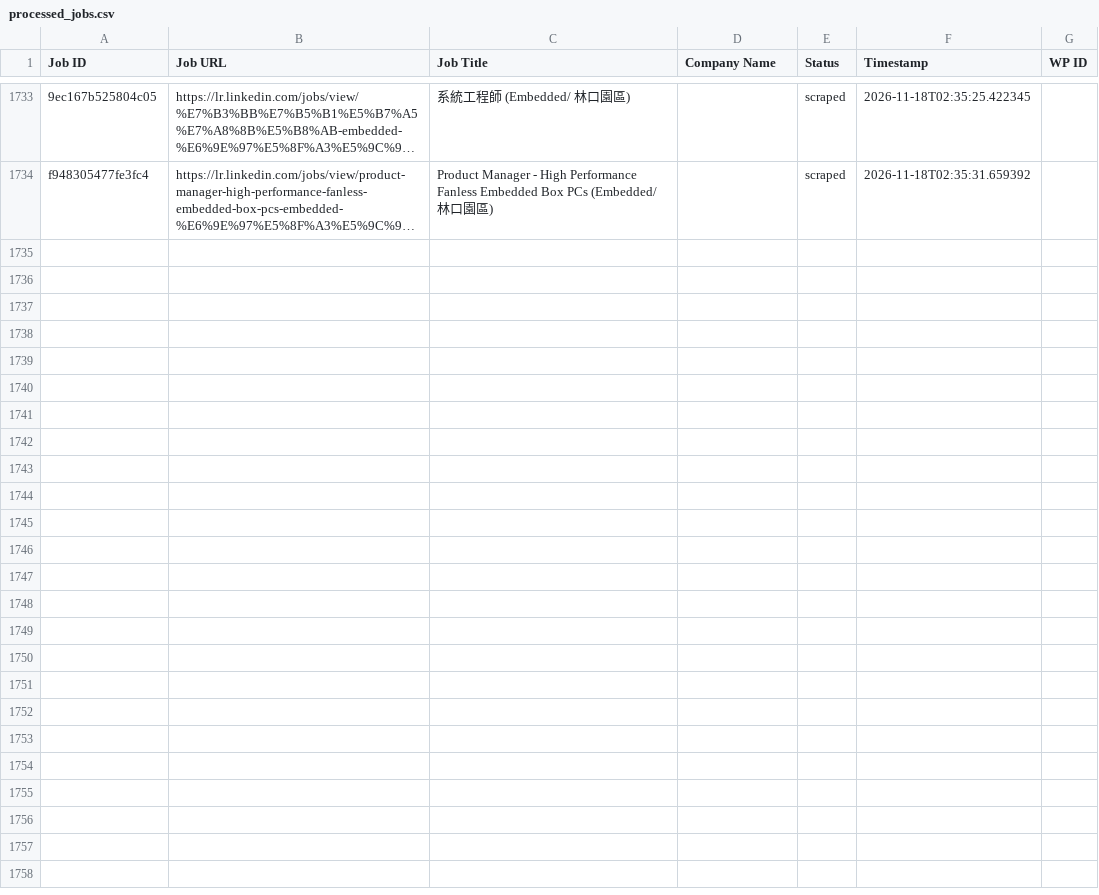
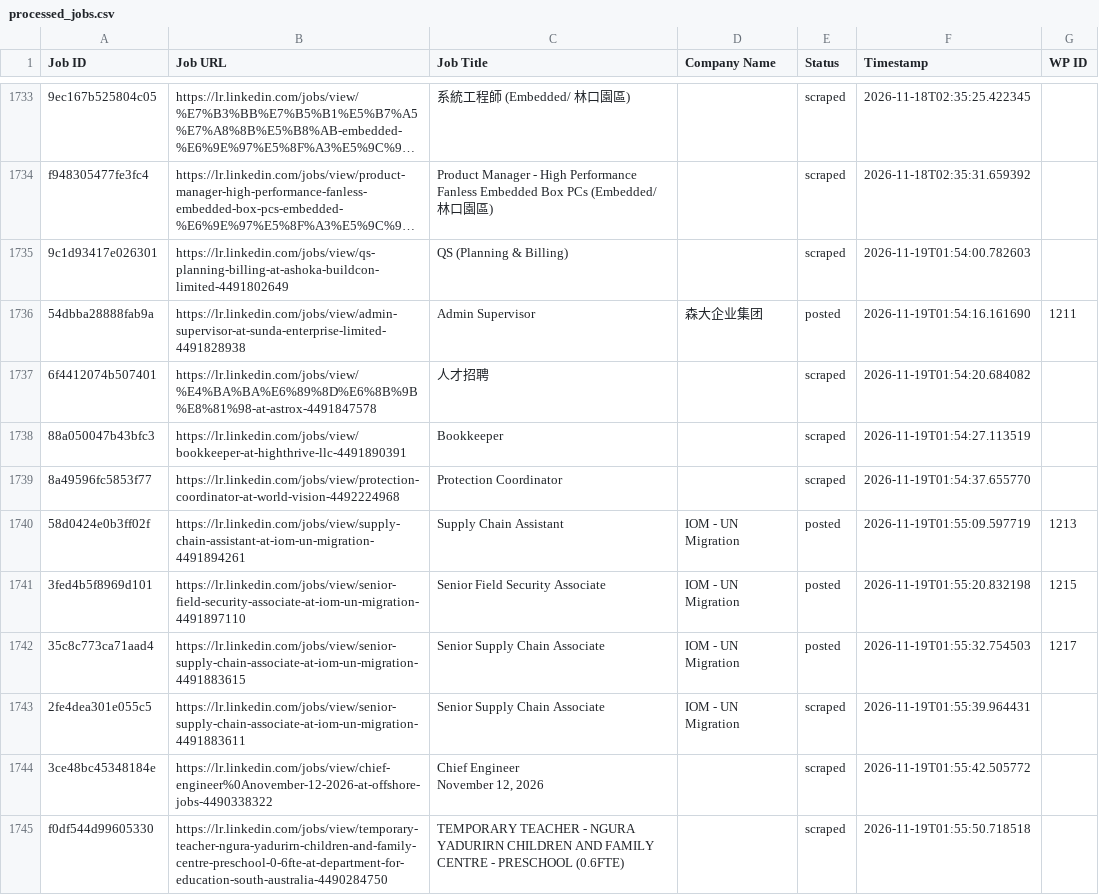
Before and after one commit to vindoky/lr, a CSV file: processed_jobs.csv, drawn as a sheet; only a part is shown, gaps mark what is left out; long unchanged cells end in …; ↵ is a line break in a cell; the diff names each change by its address in the sheet, - before the commit and + after, or states it on an @@ line.

```diff
--- a/processed_jobs.csv
+++ b/processed_jobs.csv
+row 1735: 9c1d93417e026301 | https://lr.linkedin.com/jobs/view/qs-planning-billing-at-ashoka-buildcon-limited-4491802649 | QS (Planning & Billing) |  | scraped | 2026-11-19T01:54:00.782603
+row 1736: 54dbba28888fab9a | https://lr.linkedin.com/jobs/view/admin-supervisor-at-sunda-enterprise-limited-4491828938 | Admin Supervisor | 森大企业集团 | posted | 2026-11-19T01:54:16.161690 | 1211
+row 1737: 6f4412074b507401 | https://lr.linkedin.com/jobs/view/%E4%BA%BA%E6%89%8D%E6%8B%9B%E8%81%98-at-astrox-4491847578 | 人才招聘 |  | scraped | 2026-11-19T01:54:20.684082
+row 1738: 88a050047b43bfc3 | https://lr.linkedin.com/jobs/view/bookkeeper-at-highthrive-llc-4491890391 | Bookkeeper |  | scraped | 2026-11-19T01:54:27.113519
+row 1739: 8a49596fc5853f77 | https://lr.linkedin.com/jobs/view/protection-coordinator-at-world-vision-4492224968 | Protection Coordinator |  | scraped | 2026-11-19T01:54:37.655770
+row 1740: 58d0424e0b3ff02f | https://lr.linkedin.com/jobs/view/supply-chain-assistant-at-iom-un-migration-4491894261 | Supply Chain Assistant | IOM - UN Migration | posted | 2026-11-19T01:55:09.597719 | 1213
+row 1741: 3fed4b5f8969d101 | https://lr.linkedin.com/jobs/view/senior-field-security-associate-at-iom-un-migration-4491897110 | Senior Field Security Associate | IOM - UN Migration | posted | 2026-11-19T01:55:20.832198 | 1215
+row 1742: 35c8c773ca71aad4 | https://lr.linkedin.com/jobs/view/senior-supply-chain-associate-at-iom-un-migration-4491883615 | Senior Supply Chain Associate | IOM - UN Migration | posted | 2026-11-19T01:55:32.754503 | 1217
+row 1743: 2fe4dea301e055c5 | https://lr.linkedin.com/jobs/view/senior-supply-chain-associate-at-iom-un-migration-4491883611 | Senior Supply Chain Associate | IOM - UN Migration | scraped | 2026-11-19T01:55:39.964431
+row 1744: 3ce48bc45348184e | https://lr.linkedin.com/jobs/view/chief-engineer%0Anovember-12-2026-at-offshore-jobs-4490338322 | Chief Engineer ↵ November 12, 2026 |  | scraped | 2026-11-19T01:55:42.505772
+row 1745: f0df544d99605330 | https://lr.linkedin.com/jobs/view/temporary-teacher-ngura-yadurirn-children-and-family-centre-preschool-0-6fte-at-department-for-education-south-australia-4490284750 | TEMPORARY TEACHER - NGURA YADURIRN CHILDREN AND FAMILY CENTRE - PRESCHOOL (0.6FTE) |  | scraped | 2026-11-19T01:55:50.718518
```
